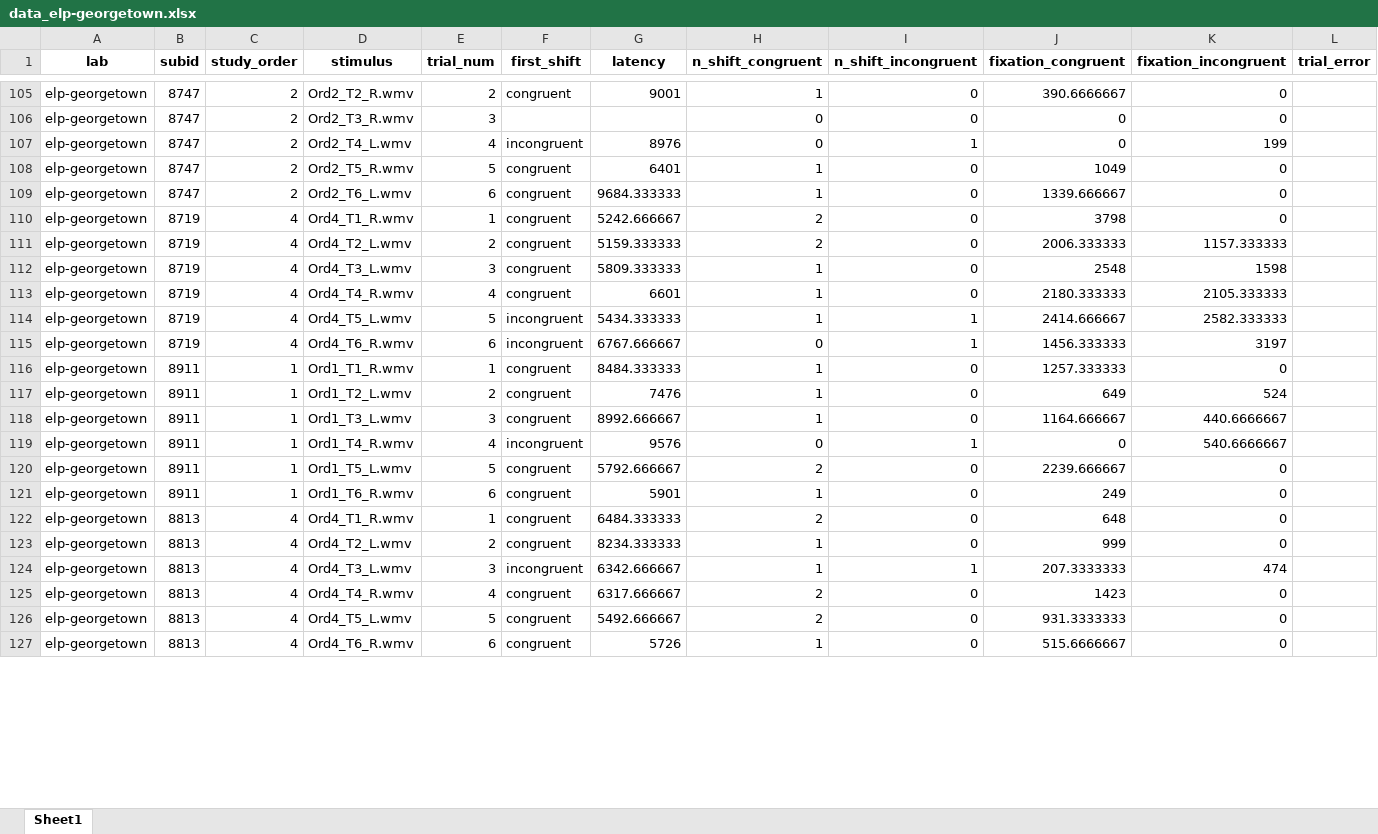
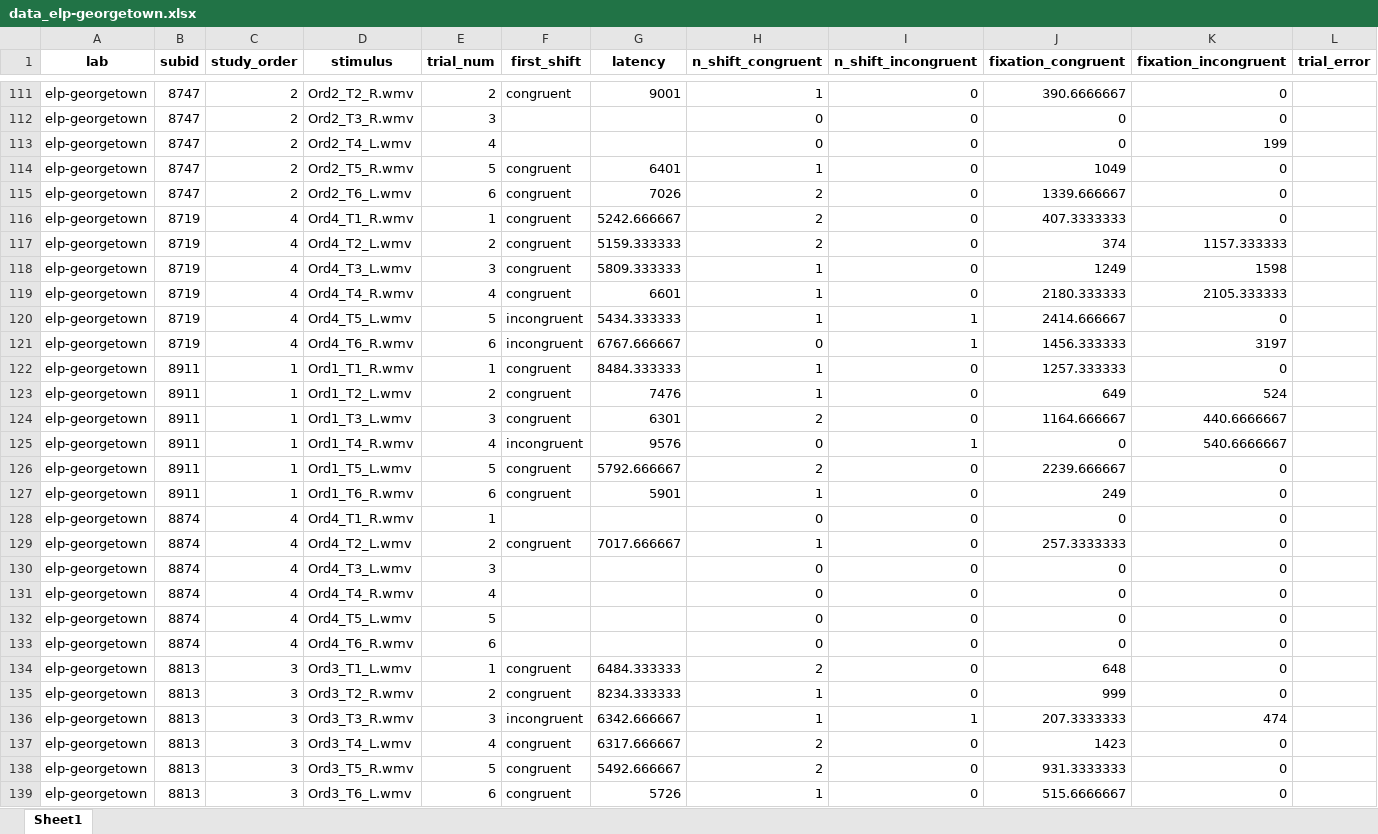
Before and after one commit to kristabh/gaze-following-analysis, an Excel workbook: processed_data/data_gazepath/data_elp-georgetown.xlsx, sheet Sheet1, drawn as a sheet; only a part is shown, gaps mark what is left out; values as stored, in another font and other column widths than the file's, no borders; addresses are those after the commit; rows hold the shown columns only; the diff covers the shown part only; the diff names each change by its address in the sheet, - before the commit and + after, or states it on an @@ line.

```diff
--- a/processed_data/data_gazepath/data_elp-georgetown.xlsx (sheet Sheet1)
+++ b/processed_data/data_gazepath/data_elp-georgetown.xlsx (sheet Sheet1)
-F113 (first_shift): incongruent
+F113 (first_shift): (empty)
-G113 (latency): 8976
+G113 (latency): (empty)
-I113 (n_shift_incongruent): 1
+I113 (n_shift_incongruent): 0
-G115 (latency): 9684.333333
+G115 (latency): 7026
-H115 (n_shift_congruent): 1
+H115 (n_shift_congruent): 2
-J116 (fixation_congruent): 3798
+J116 (fixation_congruent): 407.3333333
-J117 (fixation_congruent): 2006.333333
+J117 (fixation_congruent): 374
-J118 (fixation_congruent): 2548
+J118 (fixation_congruent): 1249
-K120 (fixation_incongruent): 2582.333333
+K120 (fixation_incongruent): 0
-G124 (latency): 8992.666667
+G124 (latency): 6301
-H124 (n_shift_congruent): 1
+H124 (n_shift_congruent): 2
+row 128: elp-georgetown | 8874 | 4 | Ord4_T1_R.wmv | 1 |  |  | 0 | 0 | 0 | 0
+row 129: elp-georgetown | 8874 | 4 | Ord4_T2_L.wmv | 2 | congruent | 7017.666667 | 1 | 0 | 257.3333333 | 0
+row 130: elp-georgetown | 8874 | 4 | Ord4_T3_L.wmv | 3 |  |  | 0 | 0 | 0 | 0
+row 131: elp-georgetown | 8874 | 4 | Ord4_T4_R.wmv | 4 |  |  | 0 | 0 | 0 | 0
+row 132: elp-georgetown | 8874 | 4 | Ord4_T5_L.wmv | 5 |  |  | 0 | 0 | 0 | 0
+row 133: elp-georgetown | 8874 | 4 | Ord4_T6_R.wmv | 6 |  |  | 0 | 0 | 0 | 0
-C134:C139 (study_order): 4
+C134:C139 (study_order): 3
-D134 (stimulus): Ord4_T1_R.wmv
+D134 (stimulus): Ord3_T1_L.wmv
-D135 (stimulus): Ord4_T2_L.wmv
+D135 (stimulus): Ord3_T2_R.wmv
-D136 (stimulus): Ord4_T3_L.wmv
+D136 (stimulus): Ord3_T3_R.wmv
-D137 (stimulus): Ord4_T4_R.wmv
+D137 (stimulus): Ord3_T4_L.wmv
-D138 (stimulus): Ord4_T5_L.wmv
+D138 (stimulus): Ord3_T5_R.wmv
-D139 (stimulus): Ord4_T6_R.wmv
+D139 (stimulus): Ord3_T6_L.wmv
```
Also changed, not shown: 12 added rows and 223 edited cells elsewhere in this sheet, processed_data/data_gazepath/data_NUS.xlsx, processed_data/data_gazepath/data_UPF-Barcelona.xlsx, 7 other files.
